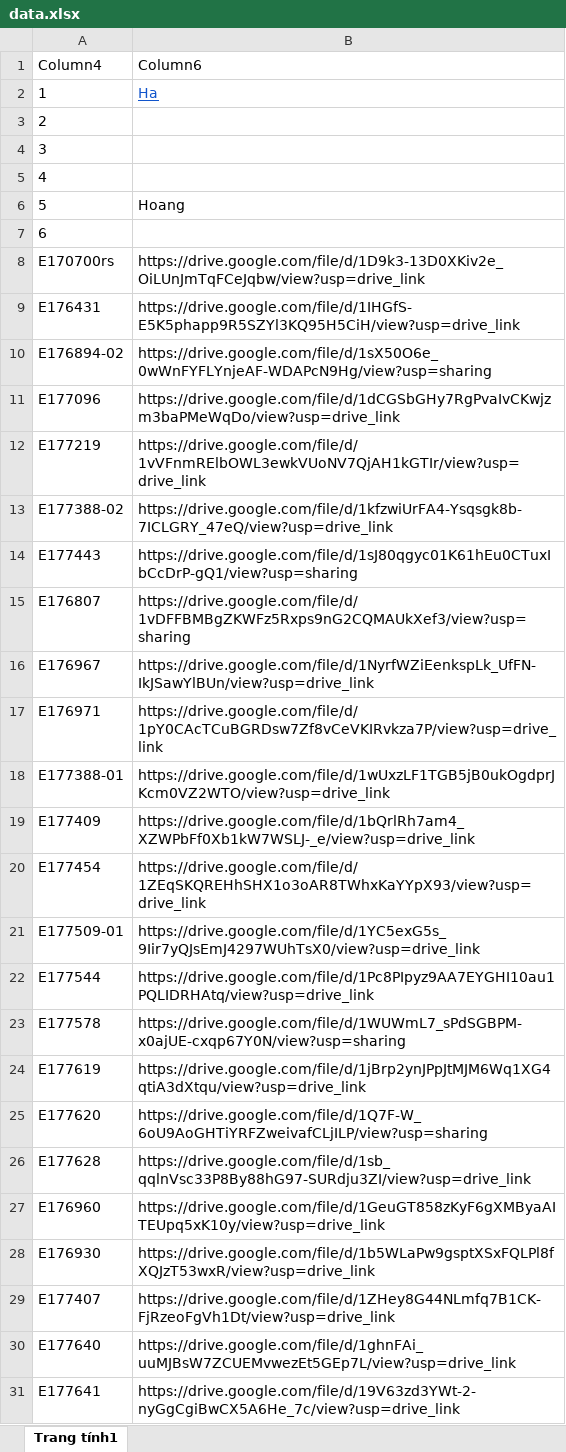
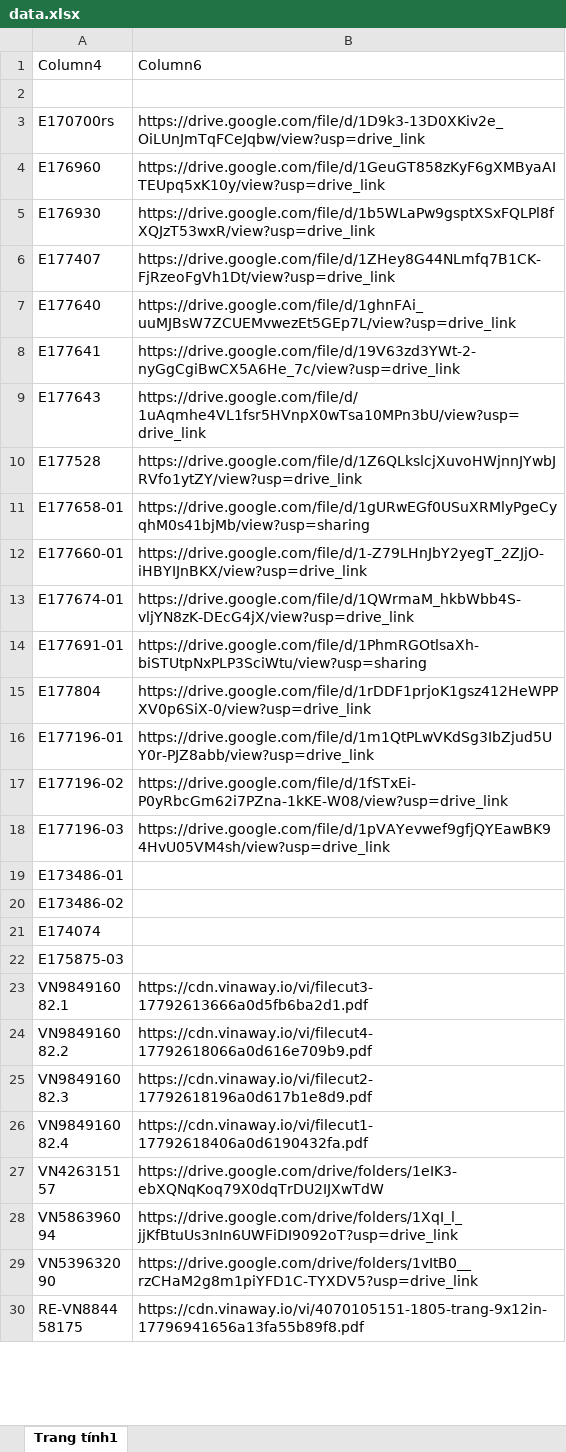
Before and after one commit to tranquangduc2k1-lgtm/NTH, an Excel workbook: data.xlsx, sheet Trang tính1, drawn as a sheet; only a part is shown; the shorter side is filled out with more unchanged rows; values as stored, in another font and other column widths than the file's, no borders; table styles not drawn; removed rows and columns are numbered as before the commit, all else as after; the diff covers the shown part only; the diff names each change by its address in the sheet, - before the commit and + after, or states it on an @@ line.

```diff
--- a/data.xlsx (sheet Trang tính1)
+++ b/data.xlsx (sheet Trang tính1)
-row 2: 1 | Ha
+row 2: (empty)
-row 3: 2
-row 4: 3
-row 5: 4
-row 6: 5 | Hoang
-row 7: 6
-row 9: E176431 | https://drive.google.com/file/d/1IHGfS-E5K5phapp9R5SZYl3KQ95H5CiH/view?usp=drive_link
-row 10: E176894-02 | https://drive.google.com/file/d/1sX50O6e_0wWnFYFLYnjeAF-WDAPcN9Hg/view?usp=sharing
-row 11: E177096 | https://drive.google.com/file/d/1dCGSbGHy7RgPvaIvCKwjzm3baPMeWqDo/view?usp=drive_link
-row 12: E177219 | https://drive.google.com/file/d/1vVFnmRElbOWL3ewkVUoNV7QjAH1kGTIr/view?usp=drive_link
-row 13: E177388-02 | https://drive.google.com/file/d/1kfzwiUrFA4-Ysqsgk8b-7ICLGRY_47eQ/view?usp=drive_link
-row 14: E177443 | https://drive.google.com/file/d/1sJ80qgyc01K61hEu0CTuxIbCcDrP-gQ1/view?usp=sharing
-row 15: E176807 | https://drive.google.com/file/d/1vDFFBMBgZKWFz5Rxps9nG2CQMAUkXef3/view?usp=sharing
-row 16: E176967 | https://drive.google.com/file/d/1NyrfWZiEenkspLk_UfFN-IkJSawYlBUn/view?usp=drive_link
-row 17: E176971 | https://drive.google.com/file/d/1pY0CAcTCuBGRDsw7Zf8vCeVKIRvkza7P/view?usp=drive_link
-row 18: E177388-01 | https://drive.google.com/file/d/1wUxzLF1TGB5jB0ukOgdprJKcm0VZ2WTO/view?usp=drive_link
-row 19: E177409 | https://drive.google.com/file/d/1bQrlRh7am4_XZWPbFf0Xb1kW7WSLJ-_e/view?usp=drive_link
-row 20: E177454 | https://drive.google.com/file/d/1ZEqSKQREHhSHX1o3oAR8TWhxKaYYpX93/view?usp=drive_link
-row 21: E177509-01 | https://drive.google.com/file/d/1YC5exG5s_9Iir7yQJsEmJ4297WUhTsX0/view?usp=drive_link
-row 22: E177544 | https://drive.google.com/file/d/1Pc8PIpyz9AA7EYGHI10au1PQLIDRHAtq/view?usp=drive_link
-row 23: E177578 | https://drive.google.com/file/d/1WUWmL7_sPdSGBPM-x0ajUE-cxqp67Y0N/view?usp=sharing
-row 24: E177619 | https://drive.google.com/file/d/1jBrp2ynJPpJtMJM6Wq1XG4qtiA3dXtqu/view?usp=drive_link
-row 25: E177620 | https://drive.google.com/file/d/1Q7F-W_6oU9AoGHTiYRFZweivafCLjILP/view?usp=sharing
-row 26: E177628 | https://drive.google.com/file/d/1sb_qqlnVsc33P8By88hG97-SURdju3ZI/view?usp=drive_link
```
Also changed, not shown: 64 added rows and 22 removed rows elsewhere in this sheet, 1 other file.
